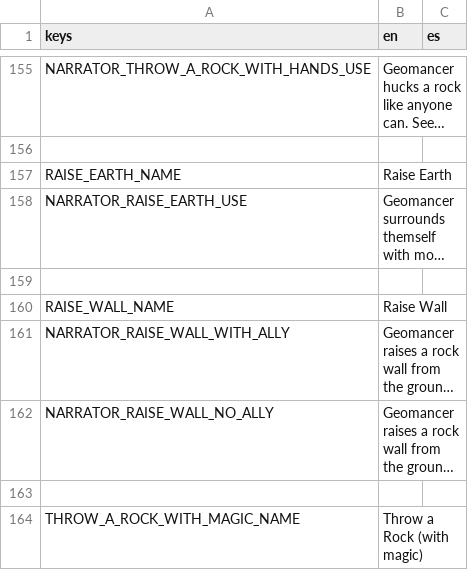
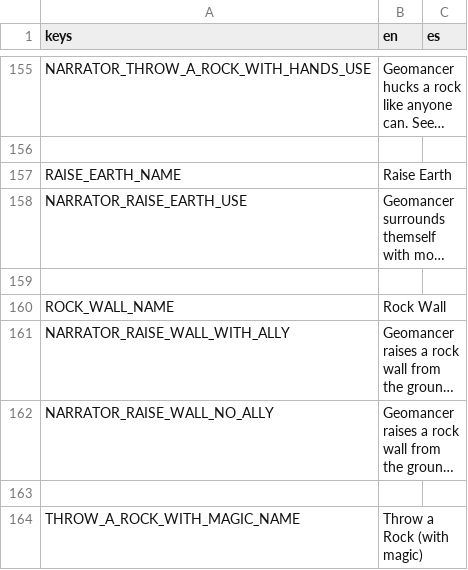
Before and after one commit to Lucrecious/arpeegees, a CSV file: dialogue_localized.csv, drawn as a sheet; only a part is shown, gaps mark what is left out; long unchanged cells end in …; removed rows and columns are numbered as before the commit, all else as after; the diff names each change by its address in the sheet, - before the commit and + after, or states it on an @@ line.

```diff
--- a/dialogue_localized.csv
+++ b/dialogue_localized.csv
-row 160: RAISE_WALL_NAME | Raise Wall
+row 160: ROCK_WALL_NAME | Rock Wall
```
Also changed, not shown: 8 other files.
